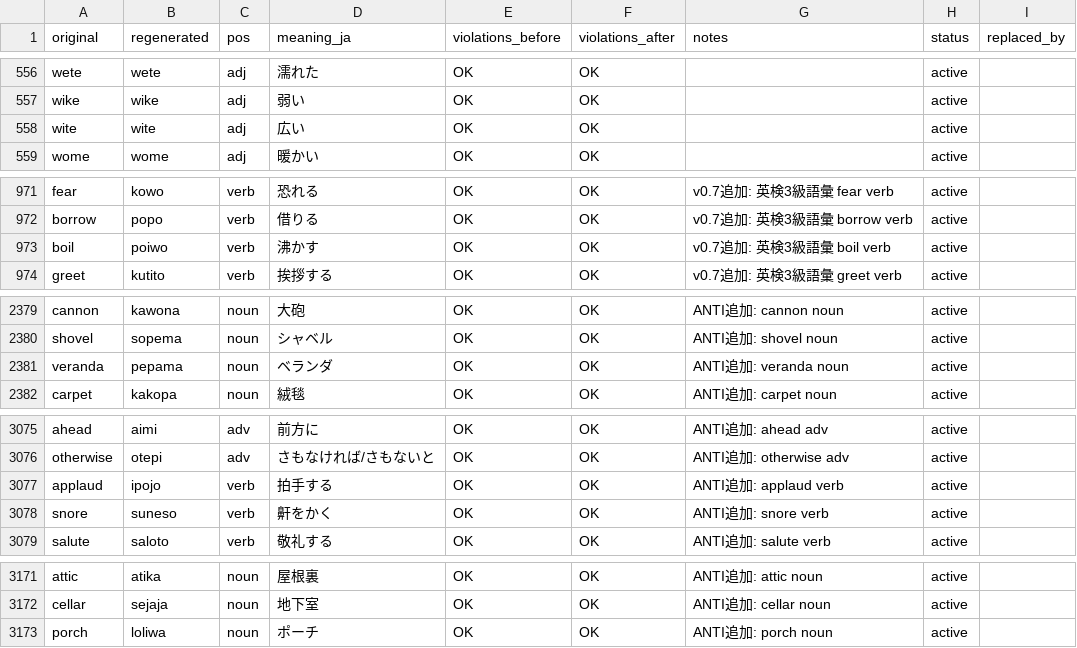
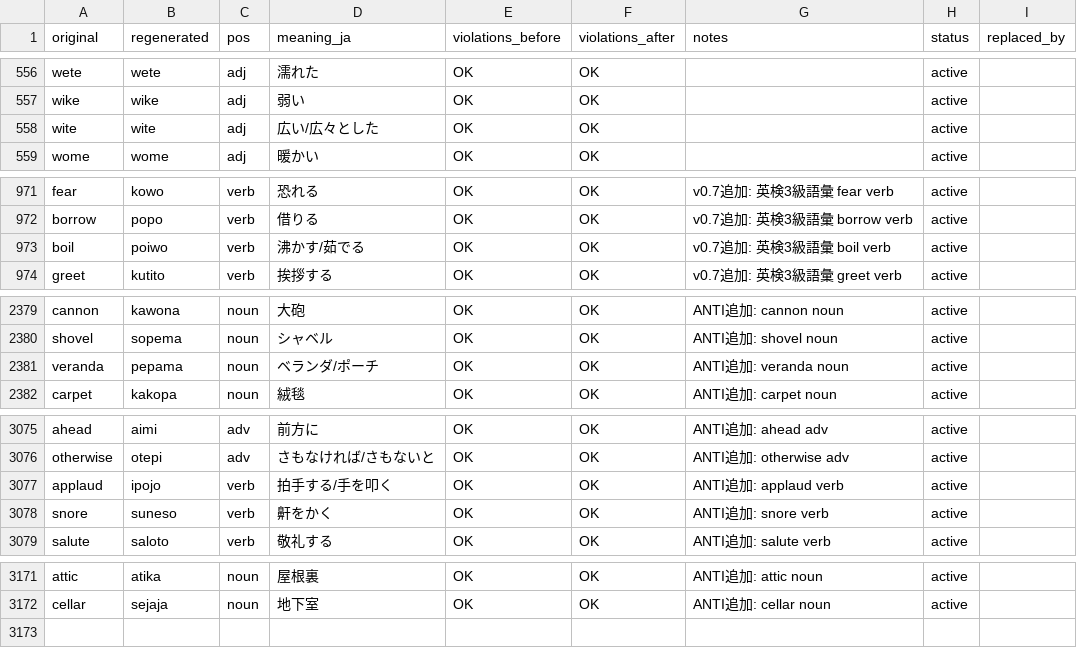
Before and after one commit to kohga1220-stack/logi, a CSV file: dictionary/final.csv, drawn as a sheet; only a part is shown, gaps mark what is left out.

```diff
--- a/dictionary/final.csv
+++ b/dictionary/final.csv
@@ -557,3 +557,3 @@ wete,wete,adj,濡れた,OK,OK,,active,
 wike,wike,adj,弱い,OK,OK,,active,
-wite,wite,adj,広い,OK,OK,,active,
+wite,wite,adj,広い/広々とした,OK,OK,,active,
 wome,wome,adj,暖かい,OK,OK,,active,
@@ -972,3 +972,3 @@ fear,kowo,verb,恐れる,OK,OK,v0.7追加: 英検3級語彙 fear verb,active,
 borrow,popo,verb,借りる,OK,OK,v0.7追加: 英検3級語彙 borrow verb,active,
-boil,poiwo,verb,沸かす,OK,OK,v0.7追加: 英検3級語彙 boil verb,active,
+boil,poiwo,verb,沸かす/茹でる,OK,OK,v0.7追加: 英検3級語彙 boil verb,active,
 greet,kutito,verb,挨拶する,OK,OK,v0.7追加: 英検3級語彙 greet verb,active,
@@ -2380,3 +2380,3 @@ cannon,kawona,noun,大砲,OK,OK,ANTI追加: cannon noun,active,
 shovel,sopema,noun,シャベル,OK,OK,ANTI追加: shovel noun,active,
-veranda,pepama,noun,ベランダ,OK,OK,ANTI追加: veranda noun,active,
+veranda,pepama,noun,ベランダ/ポーチ,OK,OK,ANTI追加: veranda noun,active,
 carpet,kakopa,noun,絨毯,OK,OK,ANTI追加: carpet noun,active,
@@ -3076,3 +3076,3 @@ ahead,aimi,adv,前方に,OK,OK,ANTI追加: ahead adv,active,
 otherwise,otepi,adv,さもなければ/さもないと,OK,OK,ANTI追加: otherwise adv,active,
-applaud,ipojo,verb,拍手する,OK,OK,ANTI追加: applaud verb,active,
+applaud,ipojo,verb,拍手する/手を叩く,OK,OK,ANTI追加: applaud verb,active,
 snore,suneso,verb,鼾をかく,OK,OK,ANTI追加: snore verb,active,
@@ -3172,2 +3172 @@ attic,atika,noun,屋根裏,OK,OK,ANTI追加: attic noun,active,
 cellar,sejaja,noun,地下室,OK,OK,ANTI追加: cellar noun,active,
-porch,loliwa,noun,ポーチ,OK,OK,ANTI追加: porch noun,active,
```
Also changed, not shown: dictionary/anti_additions.csv, dictionary/glossary_en.csv, 5 other files.
